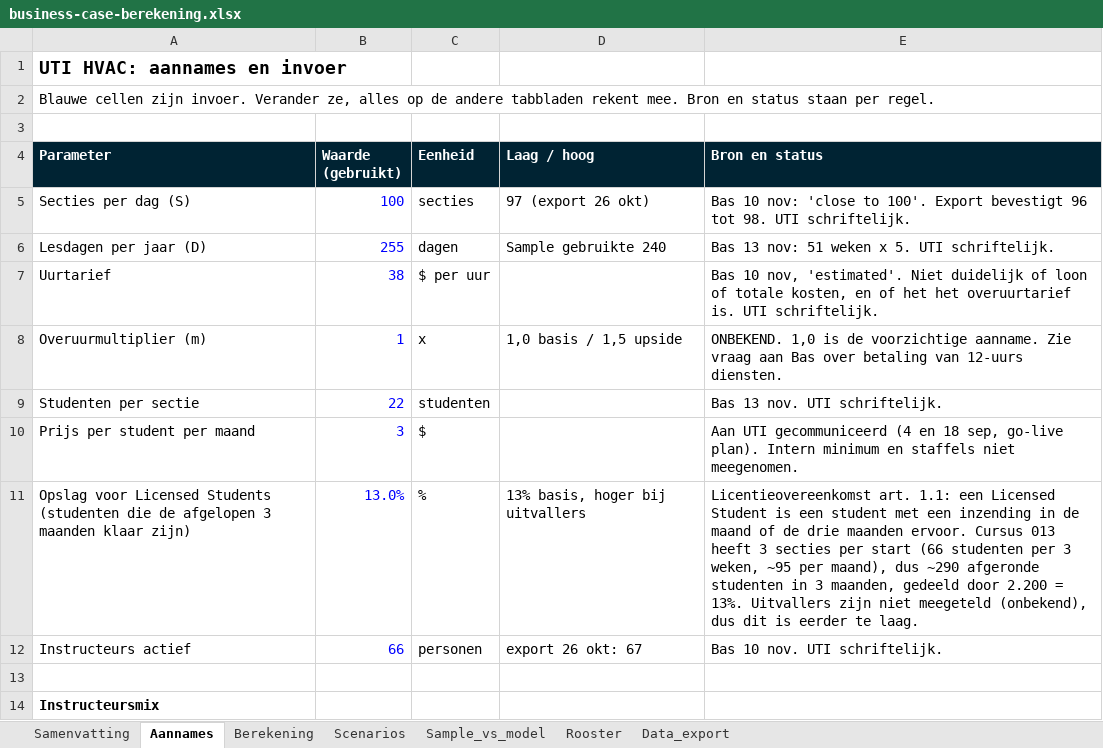
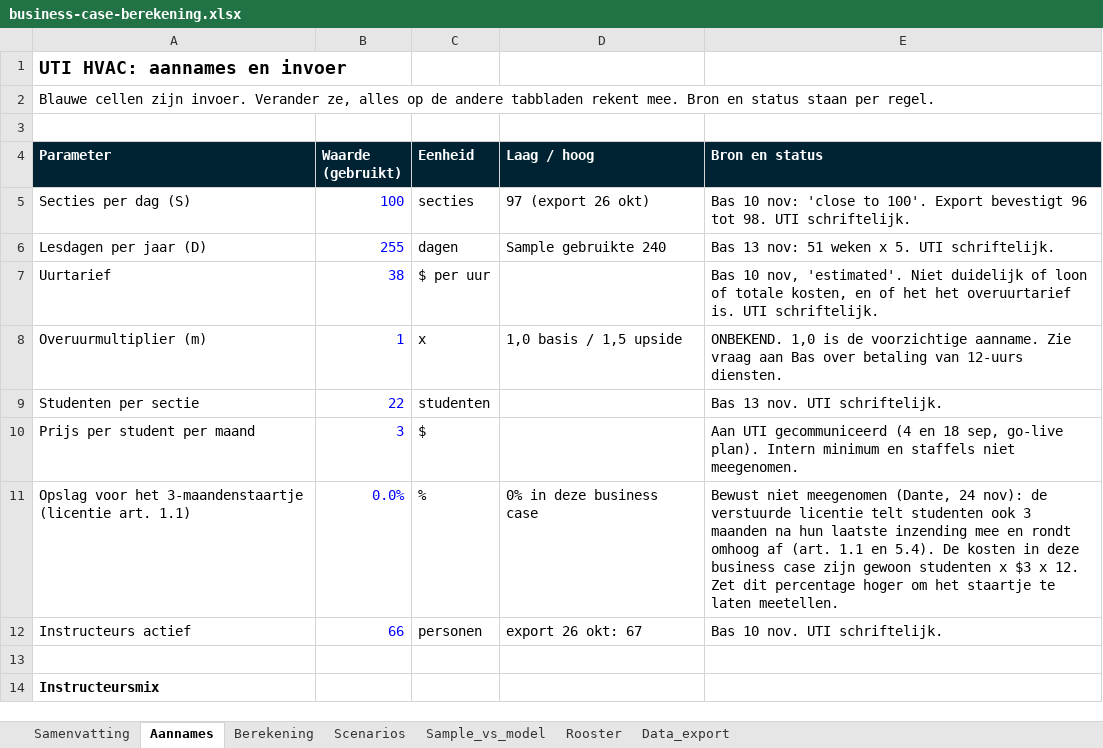
Before and after one commit to Dante-Eduface/Claude, an Excel workbook: GTM/Accounts/uti/business-case-berekening.xlsx, sheet Aannames, drawn as a sheet; only a part is shown; values as stored, in another font and other column widths than the file's, no borders; removed rows and columns are numbered as before the commit, all else as after; the diff names each change by its address in the sheet, - before the commit and + after, or states it on an @@ line.

```diff
--- a/GTM/Accounts/uti/business-case-berekening.xlsx (sheet Aannames)
+++ b/GTM/Accounts/uti/business-case-berekening.xlsx (sheet Aannames)
-row 11: Opslag voor Licensed Students (studenten die de afgelopen 3 maanden klaar zijn) | 13.0% | % | 13% basis, hoger bij uitvallers | Licentieovereenkomst art. 1.1: een Licensed Student is een student met een inzending in de maand of de drie maanden ervoor. Cursus 013 heeft 3 secties per start (66 studenten per 3 weken, ~95 per maand), dus ~290 afgeronde studenten in 3 maanden, gedeeld door 2.200 = 13%. Uitvallers zijn niet meegeteld (onbekend), dus dit is eerder te laag.
+row 11: Opslag voor het 3-maandenstaartje (licentie art. 1.1) | 0.0% | % | 0% in deze business case | Bewust niet meegenomen (Dante, 24 nov): de verstuurde licentie telt studenten ook 3 maanden na hun laatste inzending mee en rondt omhoog af (art. 1.1 en 5.4). De kosten in deze business case zijn gewoon studenten x $3 x 12. Zet dit percentage hoger om het staartje te laten meetellen.
```
Also changed, not shown: sheet Scenarios, sheet Samenvatting, sheet Berekening, 7 other files.
